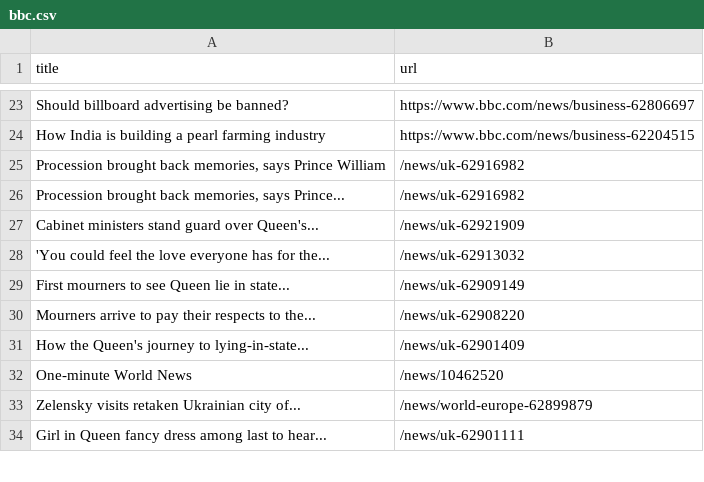
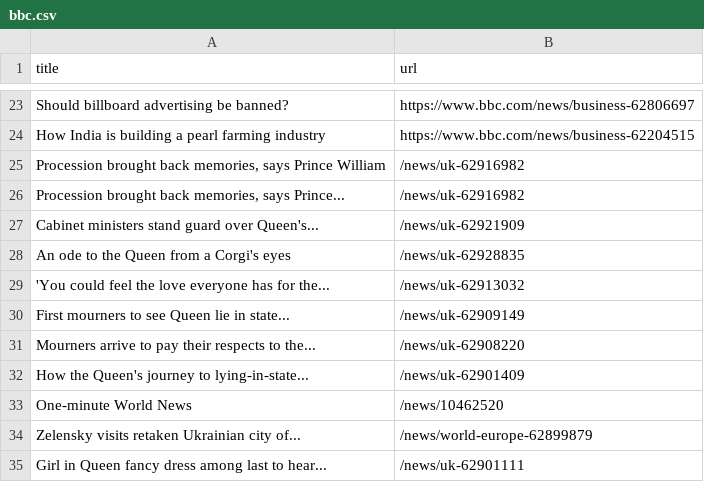
Before and after one commit to vlsachdev/automatic-scraper-bbc, a CSV file: bbc.csv, drawn as a sheet; only a part is shown, gaps mark what is left out; the diff covers the shown part only.

```diff
--- a/bbc.csv
+++ b/bbc.csv
@@ -27,2 +27,3 @@ How India is building a pearl farming industry,https://www.bbc.com/news/business
 Cabinet ministers stand guard over Queen's...,/news/uk-62921909
+An ode to the Queen from a Corgi's eyes,/news/uk-62928835
 'You could feel the love everyone has for the...,/news/uk-62913032
```
Also changed, not shown: 7 added rows, 8 removed rows and 1 moved row elsewhere in this file.
